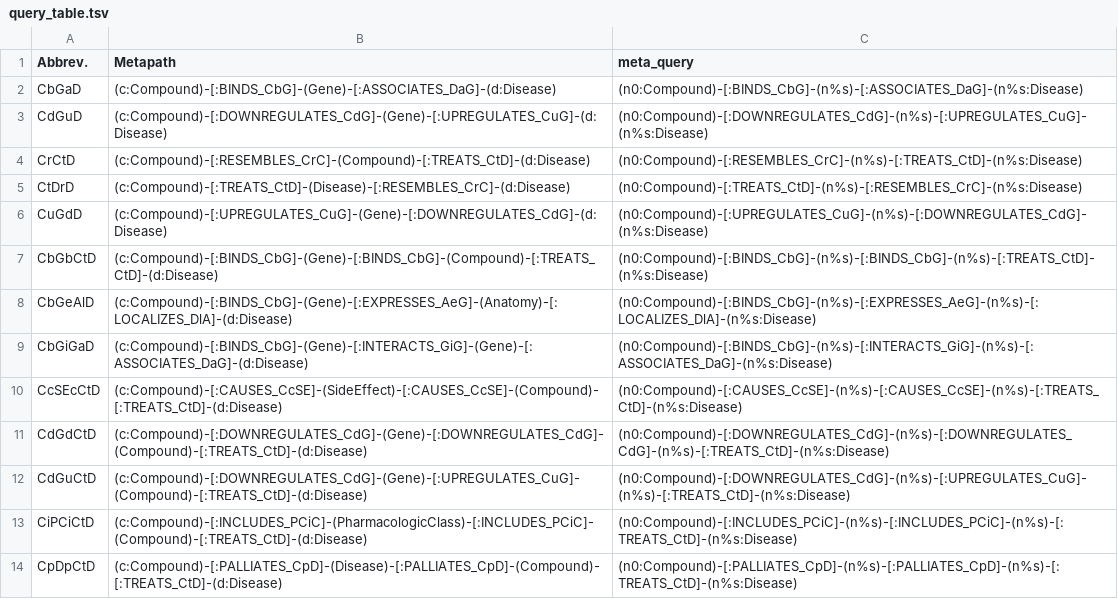
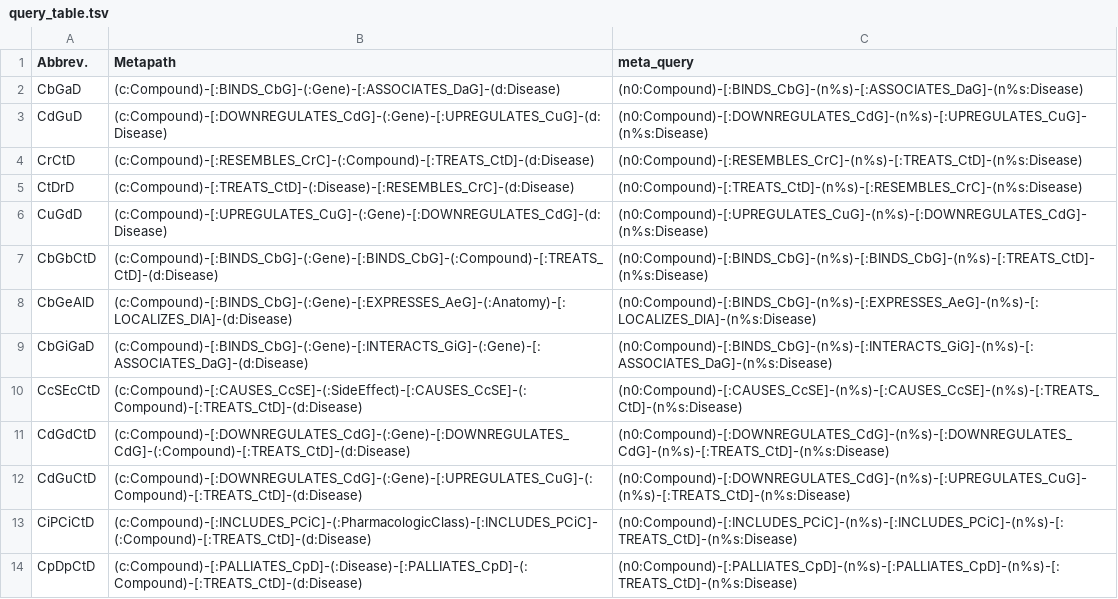
Before and after one commit to BaranziniLab/PSPG_245B, a TSV file: query_table.tsv, drawn as a sheet; only a part is shown; the diff covers the shown part only.

Commit message:
added colon

```diff
--- a/query_table.tsv
+++ b/query_table.tsv
@@ -1,14 +1,14 @@
 Abbrev.	Metapath	meta_query
-CbGaD	(c:Compound)-[:BINDS_CbG]-(Gene)-[:ASSOCIATES_DaG]-(d:Disease)	(n0:Compound)-[:BINDS_CbG]-(n%s)-[:ASSOCIATES_DaG]-(n%s:Disease)
-CdGuD	(c:Compound)-[:DOWNREGULATES_CdG]-(Gene)-[:UPREGULATES_CuG]-(d:Disease)	(n0:Compound)-[:DOWNREGULATES_CdG]-(n%s)-[:UPREGULATES_CuG]-(n%s:Disease)
-CrCtD	(c:Compound)-[:RESEMBLES_CrC]-(Compound)-[:TREATS_CtD]-(d:Disease)	(n0:Compound)-[:RESEMBLES_CrC]-(n%s)-[:TREATS_CtD]-(n%s:Disease)
-CtDrD	(c:Compound)-[:TREATS_CtD]-(Disease)-[:RESEMBLES_CrC]-(d:Disease)	(n0:Compound)-[:TREATS_CtD]-(n%s)-[:RESEMBLES_CrC]-(n%s:Disease)
-CuGdD	(c:Compound)-[:UPREGULATES_CuG]-(Gene)-[:DOWNREGULATES_CdG]-(d:Disease)	(n0:Compound)-[:UPREGULATES_CuG]-(n%s)-[:DOWNREGULATES_CdG]-(n%s:Disease)
-CbGbCtD	(c:Compound)-[:BINDS_CbG]-(Gene)-[:BINDS_CbG]-(Compound)-[:TREATS_CtD]-(d:Disease)	(n0:Compound)-[:BINDS_CbG]-(n%s)-[:BINDS_CbG]-(n%s)-[:TREATS_CtD]-(n%s:Disease)
-CbGeAlD	(c:Compound)-[:BINDS_CbG]-(Gene)-[:EXPRESSES_AeG]-(Anatomy)-[:LOCALIZES_DlA]-(d:Disease)	(n0:Compound)-[:BINDS_CbG]-(n%s)-[:EXPRESSES_AeG]-(n%s)-[:LOCALIZES_DlA]-(n%s:Disease)
-CbGiGaD	(c:Compound)-[:BINDS_CbG]-(Gene)-[:INTERACTS_GiG]-(Gene)-[:ASSOCIATES_DaG]-(d:Disease)	(n0:Compound)-[:BINDS_CbG]-(n%s)-[:INTERACTS_GiG]-(n%s)-[:ASSOCIATES_DaG]-(n%s:Disease)
-CcSEcCtD	(c:Compound)-[:CAUSES_CcSE]-(SideEffect)-[:CAUSES_CcSE]-(Compound)-[:TREATS_CtD]-(d:Disease)	(n0:Compound)-[:CAUSES_CcSE]-(n%s)-[:CAUSES_CcSE]-(n%s)-[:TREATS_CtD]-(n%s:Disease)
-CdGdCtD	(c:Compound)-[:DOWNREGULATES_CdG]-(Gene)-[:DOWNREGULATES_CdG]-(Compound)-[:TREATS_CtD]-(d:Disease)	(n0:Compound)-[:DOWNREGULATES_CdG]-(n%s)-[:DOWNREGULATES_CdG]-(n%s)-[:TREATS_CtD]-(n%s:Disease)
-CdGuCtD	(c:Compound)-[:DOWNREGULATES_CdG]-(Gene)-[:UPREGULATES_CuG]-(Compound)-[:TREATS_CtD]-(d:Disease)	(n0:Compound)-[:DOWNREGULATES_CdG]-(n%s)-[:UPREGULATES_CuG]-(n%s)-[:TREATS_CtD]-(n%s:Disease)
-CiPCiCtD	(c:Compound)-[:INCLUDES_PCiC]-(PharmacologicClass)-[:INCLUDES_PCiC]-(Compound)-[:TREATS_CtD]-(d:Disease)	(n0:Compound)-[:INCLUDES_PCiC]-(n%s)-[:INCLUDES_PCiC]-(n%s)-[:TREATS_CtD]-(n%s:Disease)
-CpDpCtD	(c:Compound)-[:PALLIATES_CpD]-(Disease)-[:PALLIATES_CpD]-(Compound)-[:TREATS_CtD]-(d:Disease)	(n0:Compound)-[:PALLIATES_CpD]-(n%s)-[:PALLIATES_CpD]-(n%s)-[:TREATS_CtD]-(n%s:Disease)
+CbGaD	(c:Compound)-[:BINDS_CbG]-(:Gene)-[:ASSOCIATES_DaG]-(d:Disease)	(n0:Compound)-[:BINDS_CbG]-(n%s)-[:ASSOCIATES_DaG]-(n%s:Disease)
+CdGuD	(c:Compound)-[:DOWNREGULATES_CdG]-(:Gene)-[:UPREGULATES_CuG]-(d:Disease)	(n0:Compound)-[:DOWNREGULATES_CdG]-(n%s)-[:UPREGULATES_CuG]-(n%s:Disease)
+CrCtD	(c:Compound)-[:RESEMBLES_CrC]-(:Compound)-[:TREATS_CtD]-(d:Disease)	(n0:Compound)-[:RESEMBLES_CrC]-(n%s)-[:TREATS_CtD]-(n%s:Disease)
+CtDrD	(c:Compound)-[:TREATS_CtD]-(:Disease)-[:RESEMBLES_CrC]-(d:Disease)	(n0:Compound)-[:TREATS_CtD]-(n%s)-[:RESEMBLES_CrC]-(n%s:Disease)
+CuGdD	(c:Compound)-[:UPREGULATES_CuG]-(:Gene)-[:DOWNREGULATES_CdG]-(d:Disease)	(n0:Compound)-[:UPREGULATES_CuG]-(n%s)-[:DOWNREGULATES_CdG]-(n%s:Disease)
+CbGbCtD	(c:Compound)-[:BINDS_CbG]-(:Gene)-[:BINDS_CbG]-(:Compound)-[:TREATS_CtD]-(d:Disease)	(n0:Compound)-[:BINDS_CbG]-(n%s)-[:BINDS_CbG]-(n%s)-[:TREATS_CtD]-(n%s:Disease)
+CbGeAlD	(c:Compound)-[:BINDS_CbG]-(:Gene)-[:EXPRESSES_AeG]-(:Anatomy)-[:LOCALIZES_DlA]-(d:Disease)	(n0:Compound)-[:BINDS_CbG]-(n%s)-[:EXPRESSES_AeG]-(n%s)-[:LOCALIZES_DlA]-(n%s:Disease)
+CbGiGaD	(c:Compound)-[:BINDS_CbG]-(:Gene)-[:INTERACTS_GiG]-(:Gene)-[:ASSOCIATES_DaG]-(d:Disease)	(n0:Compound)-[:BINDS_CbG]-(n%s)-[:INTERACTS_GiG]-(n%s)-[:ASSOCIATES_DaG]-(n%s:Disease)
+CcSEcCtD	(c:Compound)-[:CAUSES_CcSE]-(:SideEffect)-[:CAUSES_CcSE]-(:Compound)-[:TREATS_CtD]-(d:Disease)	(n0:Compound)-[:CAUSES_CcSE]-(n%s)-[:CAUSES_CcSE]-(n%s)-[:TREATS_CtD]-(n%s:Disease)
+CdGdCtD	(c:Compound)-[:DOWNREGULATES_CdG]-(:Gene)-[:DOWNREGULATES_CdG]-(:Compound)-[:TREATS_CtD]-(d:Disease)	(n0:Compound)-[:DOWNREGULATES_CdG]-(n%s)-[:DOWNREGULATES_CdG]-(n%s)-[:TREATS_CtD]-(n%s:Disease)
+CdGuCtD	(c:Compound)-[:DOWNREGULATES_CdG]-(:Gene)-[:UPREGULATES_CuG]-(:Compound)-[:TREATS_CtD]-(d:Disease)	(n0:Compound)-[:DOWNREGULATES_CdG]-(n%s)-[:UPREGULATES_CuG]-(n%s)-[:TREATS_CtD]-(n%s:Disease)
+CiPCiCtD	(c:Compound)-[:INCLUDES_PCiC]-(:PharmacologicClass)-[:INCLUDES_PCiC]-(:Compound)-[:TREATS_CtD]-(d:Disease)	(n0:Compound)-[:INCLUDES_PCiC]-(n%s)-[:INCLUDES_PCiC]-(n%s)-[:TREATS_CtD]-(n%s:Disease)
+CpDpCtD	(c:Compound)-[:PALLIATES_CpD]-(:Disease)-[:PALLIATES_CpD]-(:Compound)-[:TREATS_CtD]-(d:Disease)	(n0:Compound)-[:PALLIATES_CpD]-(n%s)-[:PALLIATES_CpD]-(n%s)-[:TREATS_CtD]-(n%s:Disease)
```
Also changed, not shown: 13 edited cells elsewhere in this file.
